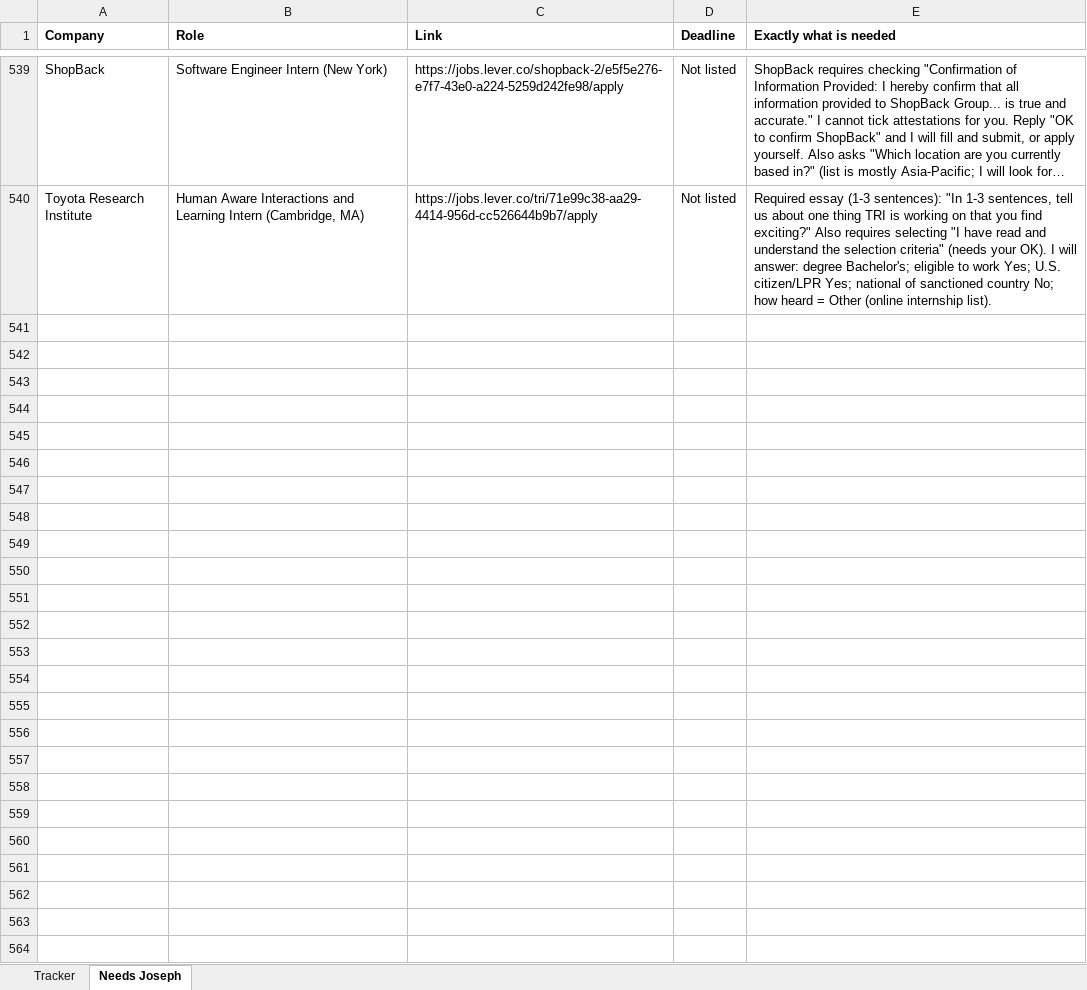
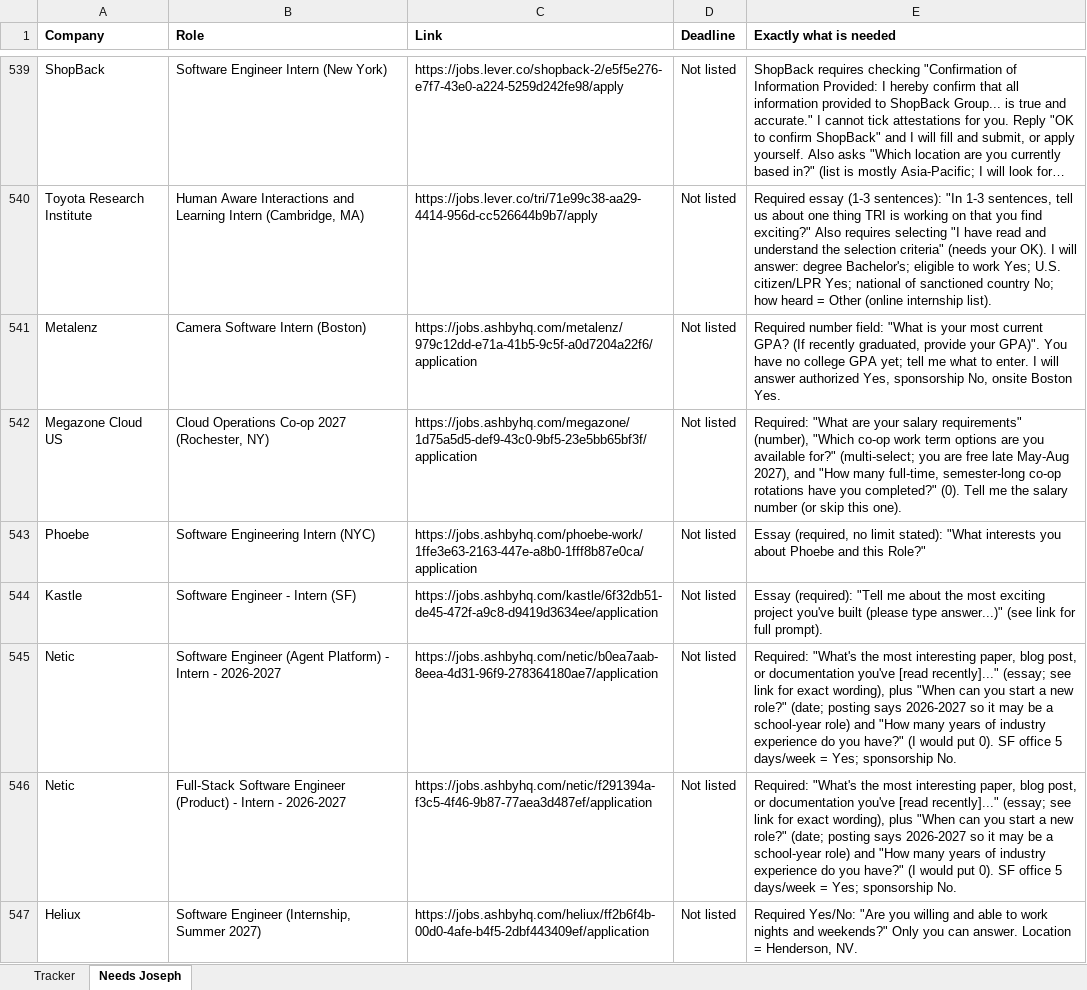
Before and after one commit to josephlongbui-stack/Claude, an Excel workbook: status/Summer2027_Application_Log.xlsx, sheet Needs Joseph, drawn as a sheet; only a part is shown, gaps mark what is left out; long unchanged cells end in …; values as stored, in another font and other column widths than the file's, no borders; the diff names each change by its address in the sheet, - before the commit and + after, or states it on an @@ line.

```diff
--- a/status/Summer2027_Application_Log.xlsx (sheet Needs Joseph)
+++ b/status/Summer2027_Application_Log.xlsx (sheet Needs Joseph)
+row 541: Metalenz | Camera Software Intern (Boston) | https://jobs.ashbyhq.com/metalenz/979c12dd-e71a-41b5-9c5f-a0d7204a22f6/application | Not listed | Required number field: "What is your most current GPA? (If recently graduated, provide your GPA)". You have no college GPA yet; tell me what to enter. I will answer authorized Yes, sponsorship No, onsite Boston Yes.
+row 542: Megazone Cloud US | Cloud Operations Co-op 2027 (Rochester, NY) | https://jobs.ashbyhq.com/megazone/1d75a5d5-def9-43c0-9bf5-23e5bb65bf3f/application | Not listed | Required: "What are your salary requirements" (number), "Which co-op work term options are you available for?" (multi-select; you are free late May-Aug 2027), and "How many full-time, semester-long co-op rotations have you completed?" (0). Tell me the salary number (or skip this one).
+row 543: Phoebe | Software Engineering Intern (NYC) | https://jobs.ashbyhq.com/phoebe-work/1ffe3e63-2163-447e-a8b0-1fff8b87e0ca/application | Not listed | Essay (required, no limit stated): "What interests you about Phoebe and this Role?"
+row 544: Kastle | Software Engineer - Intern (SF) | https://jobs.ashbyhq.com/kastle/6f32db51-de45-472f-a9c8-d9419d3634ee/application | Not listed | Essay (required): "Tell me about the most exciting project you've built (please type answer...)" (see link for full prompt).
+row 545: Netic | Software Engineer (Agent Platform) - Intern - 2026-2027 | https://jobs.ashbyhq.com/netic/b0ea7aab-8eea-4d31-96f9-278364180ae7/application | Not listed | Required: "What's the most interesting paper, blog post, or documentation you've [read recently]..." (essay; see link for exact wording), plus "When can you start a new role?" (date; posting says 2026-2027 so it may be a school-year role) and "How many years of industry experience do you have?" (I would put 0). SF office 5 days/week = Yes; sponsorship No.
+row 546: Netic | Full-Stack Software Engineer (Product) - Intern - 2026-2027 | https://jobs.ashbyhq.com/netic/f291394a-f3c5-4f46-9b87-77aea3d487ef/application | Not listed | Required: "What's the most interesting paper, blog post, or documentation you've [read recently]..." (essay; see link for exact wording), plus "When can you start a new role?" (date; posting says 2026-2027 so it may be a school-year role) and "How many years of industry experience do you have?" (I would put 0). SF office 5 days/week = Yes; sponsorship No.
+row 547: Heliux | Software Engineer (Internship, Summer 2027) | https://jobs.ashbyhq.com/heliux/ff2b6f4b-00d0-4afe-b4f5-2dbf443409ef/application | Not listed | Required Yes/No: "Are you willing and able to work nights and weekends?" Only you can answer. Location = Henderson, NV.
```
Also changed, not shown: sheet Tracker, 2 other files.
